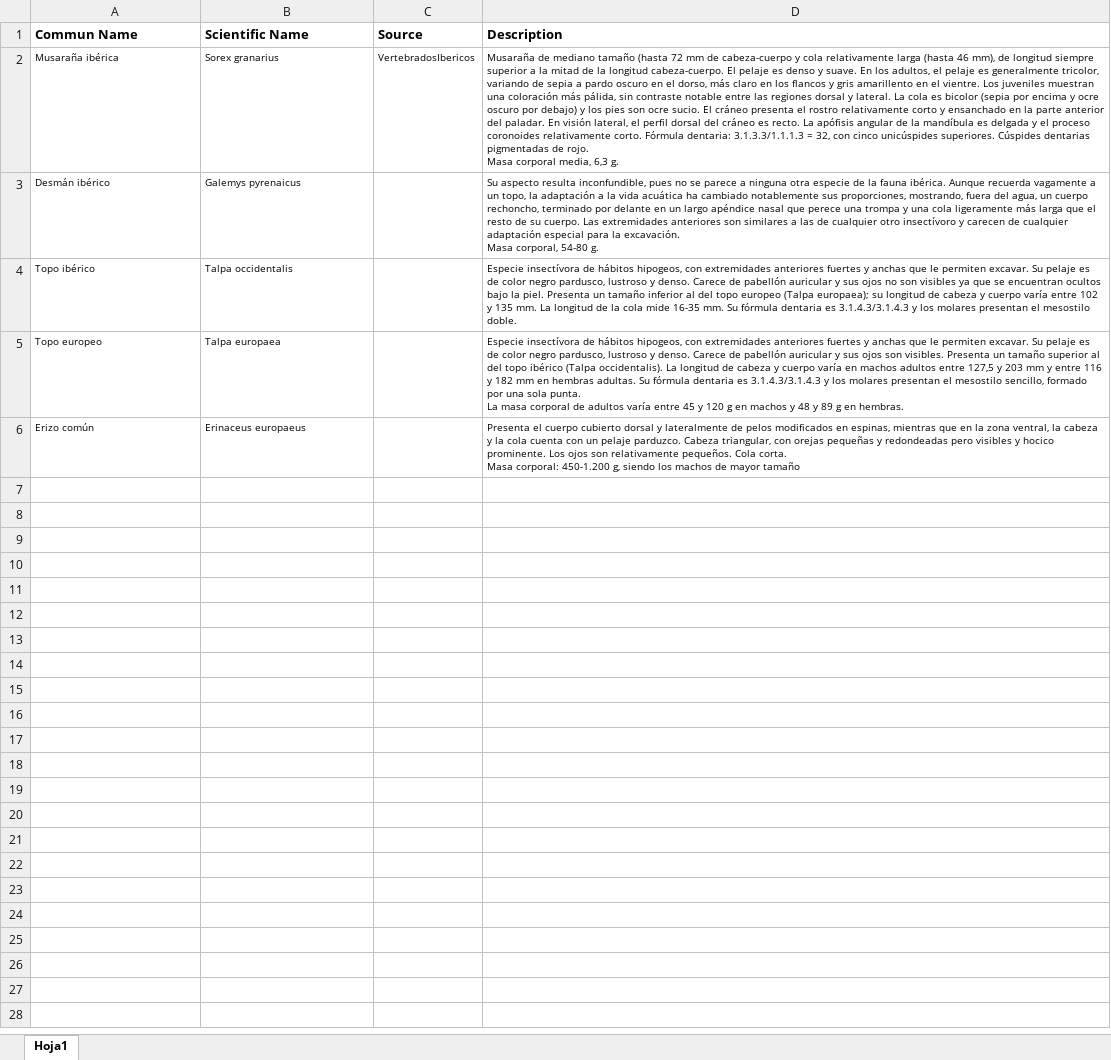
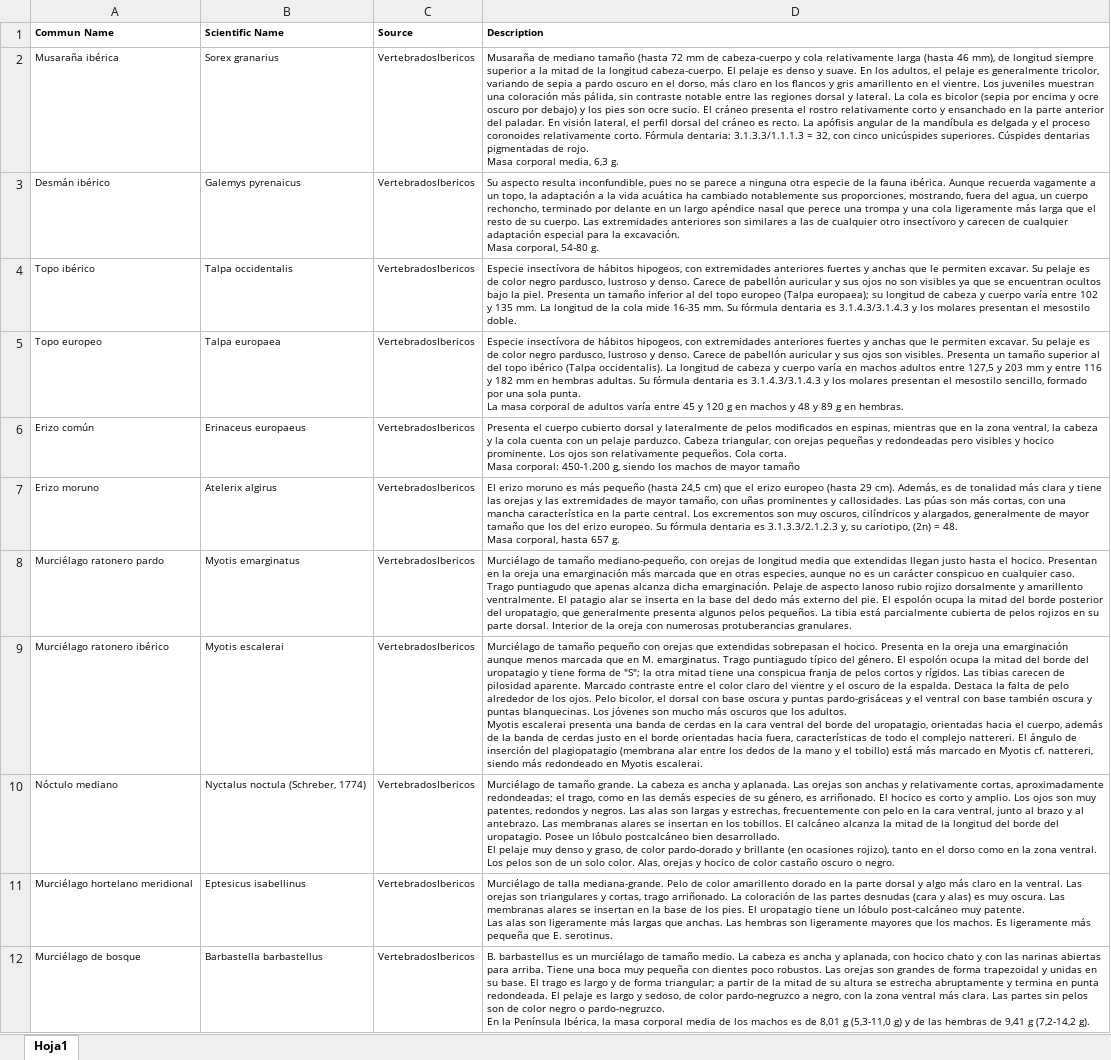
Before and after one commit to alberalm/Hackathon-PNAV, an Excel workbook: Datos/Datos VertebradosIbericos/Descripciones Mamiferos.xlsx, sheet Hoja1, drawn as a sheet; only a part is shown; values as stored, in another font and other column widths than the file's, no borders; ↵ is a line break in a cell; the diff covers the shown part only; the diff names each change by its address in the sheet, - before the commit and + after, or states it on an @@ line.

Commit message:
Update Descripciones Mamiferos.xlsx

```diff
--- a/Datos/Datos VertebradosIbericos/Descripciones Mamiferos.xlsx (sheet Hoja1)
+++ b/Datos/Datos VertebradosIbericos/Descripciones Mamiferos.xlsx (sheet Hoja1)
@@ A1:D1 text size: smaller @@
-C3:C6 (Source): (empty)
+C3:C6 (Source): VertebradosIbericos
+row 7: Erizo moruno | Atelerix algirus | VertebradosIbericos | El erizo moruno es más pequeño (hasta 24,5 cm) que el erizo europeo (hasta 29 cm). Además, es de tonalidad más clara y tiene las orejas y las extremidades de mayor tamaño, con uñas prominentes y callosidades. Las púas son más cortas, con una mancha característica en la parte central. Los excrementos son muy oscuros, cilíndricos y alargados, generalmente de mayor tamaño que los del erizo europeo. Su fórmula dentaria es 3.1.3.3/2.1.2.3 y, su cariotipo, (2n) = 48. ↵ Masa corporal, hasta 657 g.
+row 8: Murciélago ratonero pardo | Myotis emarginatus | VertebradosIbericos | Murciélago de tamaño mediano-pequeño, con orejas de longitud media que extendidas llegan justo hasta el hocico. Presentan en la oreja una emarginación más marcada que en otras especies, aunque no es un carácter conspicuo en cualquier caso. Trago puntiagudo que apenas alcanza dicha emarginación. Pelaje de aspecto lanoso rubio rojizo dorsalmente y amarillento ventralmente. El patagio alar se inserta en la base del dedo más externo del pie. El espolón ocupa la mitad del borde posterior del uropatagio, que generalmente presenta algunos pelos pequeños. La tibia está parcialmente cubierta de pelos rojizos en su parte dorsal. Interior de la oreja con numerosas protuberancias granulares.
+row 9: Murciélago ratonero ibérico | Myotis escalerai | VertebradosIbericos | Murciélago de tamaño pequeño con orejas que extendidas sobrepasan el hocico. Presenta en la oreja una emarginación aunque menos marcada que en M. emarginatus. Trago puntiagudo típico del género. El espolón ocupa la mitad del borde del uropatagio y tiene forma de "S"; la otra mitad tiene una conspicua franja de pelos cortos y rígidos. Las tibias carecen de pilosidad aparente. Marcado contraste entre el color claro del vientre y el oscuro de la espalda. Destaca la falta de pelo alrededor de los ojos. Pelo bicolor, el dorsal con base oscura y puntas pardo-grisáceas y el ventral con base también oscura y puntas blanquecinas. Los jóvenes son mucho más oscuros que los adultos. ↵ Myotis escalerai presenta una banda de cerdas en la cara ventral del borde del uropatagio, orientadas hacia el cuerpo, además de la banda de cerdas justo en el borde orientadas hacia fuera, características de todo el complejo nattereri. El ángulo de inserción del plagiopatagio (membrana alar entre los dedos de la mano y el tobillo) está más marcado en Myotis cf. nattereri, siendo más redondeado en Myotis escalerai.
+row 10: Nóctulo mediano | Nyctalus noctula (Schreber, 1774) | VertebradosIbericos | Murciélago de tamaño grande. La cabeza es ancha y aplanada. Las orejas son anchas y relativamente cortas, aproximadamente redondeadas; el trago, como en las demás especies de su género, es arriñonado. El hocico es corto y amplio. Los ojos son muy patentes, redondos y negros. Las alas son largas y estrechas, frecuentemente con pelo en la cara ventral, junto al brazo y al antebrazo. Las membranas alares se insertan en los tobillos. El calcáneo alcanza la mitad de la longitud del borde del uropatagio. Posee un lóbulo postcalcáneo bien desarrollado. ↵ El pelaje muy denso y graso, de color pardo-dorado y brillante (en ocasiones rojizo), tanto en el dorso como en la zona ventral. Los pelos son de un solo color. Alas, orejas y hocico de color castaño oscuro o negro.
+row 11: Murciélago hortelano meridional | Eptesicus isabellinus | VertebradosIbericos | Murciélago de talla mediana-grande. Pelo de color amarillento dorado en la parte dorsal y algo más claro en la ventral. Las orejas son triangulares y cortas, trago arriñonado. La coloración de las partes desnudas (cara y alas) es muy oscura. Las membranas alares se insertan en la base de los pies. El uropatagio tiene un lóbulo post-calcáneo muy patente. ↵ Las alas son ligeramente más largas que anchas. Las hembras son ligeramente mayores que los machos. Es ligeramente más pequeña que E. serotinus.
+row 12: Murciélago de bosque | Barbastella barbastellus | VertebradosIbericos | B. barbastellus es un murciélago de tamaño medio. La cabeza es ancha y aplanada, con hocico chato y con las narinas abiertas para arriba. Tiene una boca muy pequeña con dientes poco robustos. Las orejas son grandes de forma trapezoidal y unidas en su base. El trago es largo y de forma triangular; a partir de la mitad de su altura se estrecha abruptamente y termina en punta redondeada. El pelaje es largo y sedoso, de color pardo-negruzco a negro, con la zona ventral más clara. Las partes sin pelos son de color negro o pardo-negruzco. ↵ En la Península Ibérica, la masa corporal media de los machos es de 8,01 g (5,3-11,0 g) y de las hembras de 9,41 g (7,2-14,2 g).
```
Also changed, not shown: 49 added rows elsewhere in this sheet.
